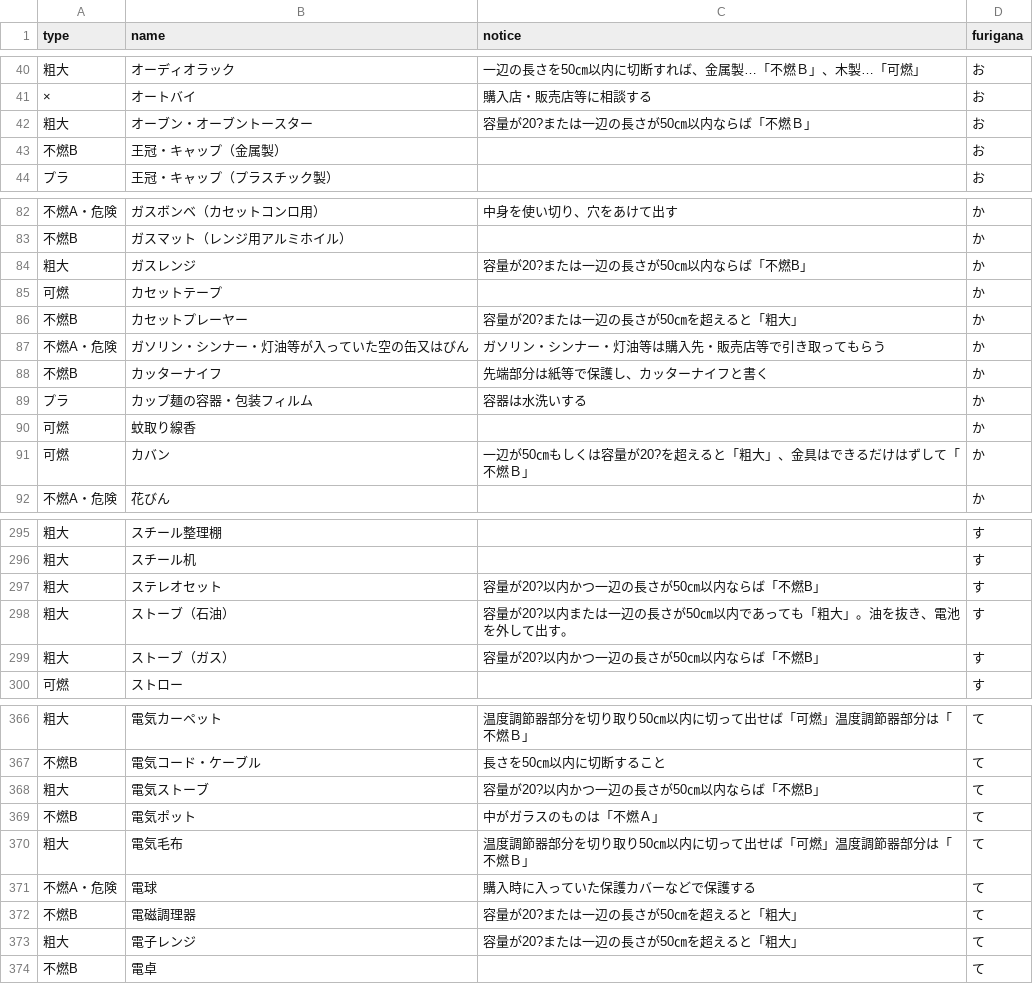
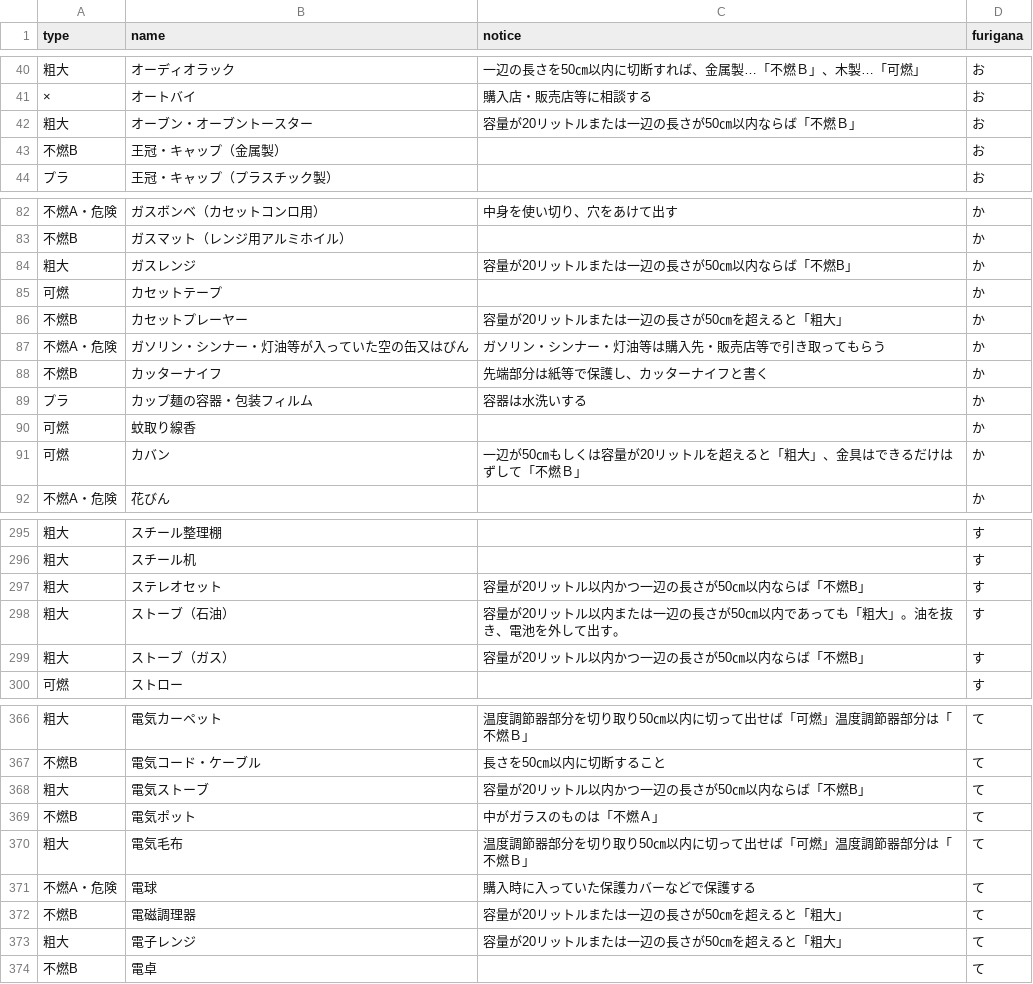
Before and after one commit to tamanojyouhou/5374, a CSV file: data/target.csv, drawn as a sheet; only a part is shown, gaps mark what is left out; the diff covers the shown part only.

```diff
--- a/data/target.csv
+++ b/data/target.csv
@@ -41,3 +41,3 @@ type,name,notice,furigana
 ×,オートバイ,購入店・販売店等に相談する,お
-粗大,オーブン・オーブントースター,容量が20?または一辺の長さが50㎝以内ならば「不燃Ｂ」,お
+粗大,オーブン・オーブントースター,容量が20リットルまたは一辺の長さが50㎝以内ならば「不燃Ｂ」,お
 不燃B,王冠・キャップ（金属製）,,お
@@ -83,5 +83,5 @@ type,name,notice,furigana
 不燃B,ガスマット（レンジ用アルミホイル）,,か
-粗大,ガスレンジ,容量が20?または一辺の長さが50㎝以内ならば「不燃B」,か
+粗大,ガスレンジ,容量が20リットルまたは一辺の長さが50㎝以内ならば「不燃B」,か
 可燃,カセットテープ,,か
-不燃B,カセットプレーヤー,容量が20?または一辺の長さが50㎝を超えると「粗大」,か
+不燃B,カセットプレーヤー,容量が20リットルまたは一辺の長さが50㎝を超えると「粗大」,か
 不燃A・危険,ガソリン・シンナー・灯油等が入っていた空の缶又はびん,ガソリン・シンナー・灯油等は購入先・販売店等で引き取ってもらう,か
@@ -90,3 +90,3 @@ type,name,notice,furigana
 可燃,蚊取り線香,,か
-可燃,カバン,一辺が50㎝もしくは容量が20?を超えると「粗大」、金具はできるだけはずして「不燃Ｂ」,か
+可燃,カバン,一辺が50㎝もしくは容量が20リットルを超えると「粗大」、金具はできるだけはずして「不燃Ｂ」,か
 不燃A・危険,花びん,,か
@@ -297,5 +296,5 @@ type,name,notice,furigana
 粗大,スチール机,,す
-粗大,ステレオセット,容量が20?以内かつ一辺の長さが50㎝以内ならば「不燃B」,す
-粗大,ストーブ（石油）,容量が20?以内または一辺の長さが50㎝以内であっても「粗大」。油を抜き、電池を外して出す。,す
-粗大,ストーブ（ガス）,容量が20?以内かつ一辺の長さが50㎝以内ならば「不燃B」,す
+粗大,ステレオセット,容量が20リットル以内かつ一辺の長さが50㎝以内ならば「不燃B」,す
+粗大,ストーブ（石油）,容量が20リットル以内または一辺の長さが50㎝以内であっても「粗大」。油を抜き、電池を外して出す。,す
+粗大,ストーブ（ガス）,容量が20リットル以内かつ一辺の長さが50㎝以内ならば「不燃B」,す
 可燃,ストロー,,す
@@ -368,3 +367,3 @@ type,name,notice,furigana
 不燃B,電気コード・ケーブル,長さを50㎝以内に切断すること,て
-粗大,電気ストーブ,容量が20?以内かつ一辺の長さが50㎝以内ならば「不燃B」,て
+粗大,電気ストーブ,容量が20リットル以内かつ一辺の長さが50㎝以内ならば「不燃B」,て
 不燃B,電気ポット,中がガラスのものは「不燃Ａ」,て
@@ -372,4 +371,4 @@ type,name,notice,furigana
 不燃A・危険,電球,購入時に入っていた保護カバーなどで保護する,て
-不燃B,電磁調理器,容量が20?または一辺の長さが50㎝を超えると「粗大」,て
-粗大,電子レンジ,容量が20?または一辺の長さが50㎝を超えると「粗大」,て
+不燃B,電磁調理器,容量が20リットルまたは一辺の長さが50㎝を超えると「粗大」,て
+粗大,電子レンジ,容量が20リットルまたは一辺の長さが50㎝を超えると「粗大」,て
 不燃B,電卓,,て
```
Also changed, not shown: 54 edited cells elsewhere in this file.
